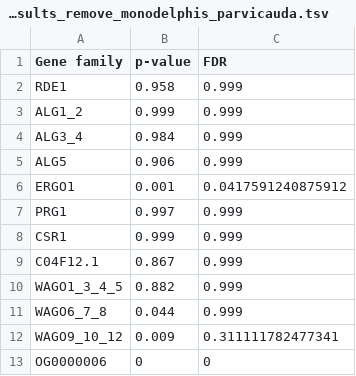
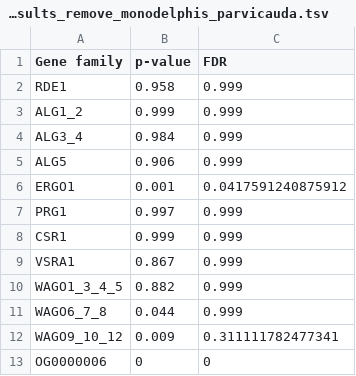
Before and after one commit to Cutterlab/Caenorhabditis_AGO_Survey, a TSV file: CAFE_results_remove_monodelphis_parvicauda.tsv, drawn as a sheet; only a part is shown.

```diff
--- a/CAFE_results_remove_monodelphis_parvicauda.tsv
+++ b/CAFE_results_remove_monodelphis_parvicauda.tsv
@@ -8,3 +8,3 @@ PRG1	0.997	0.999
 CSR1	0.999	0.999
-C04F12.1	0.867	0.999
+VSRA1	0.867	0.999
 WAGO1_3_4_5	0.882	0.999
```
Also changed, not shown: CAFE_results_remove_monodelphis_parvicauda_and_5_worst_genomes.tsv.
